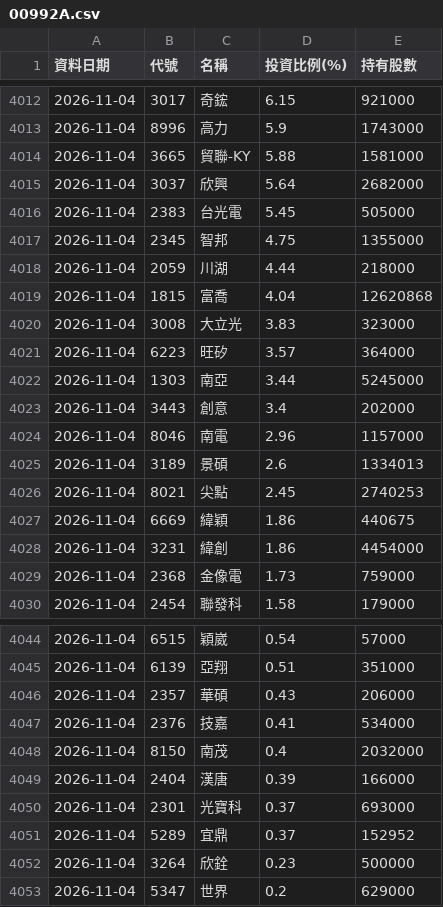
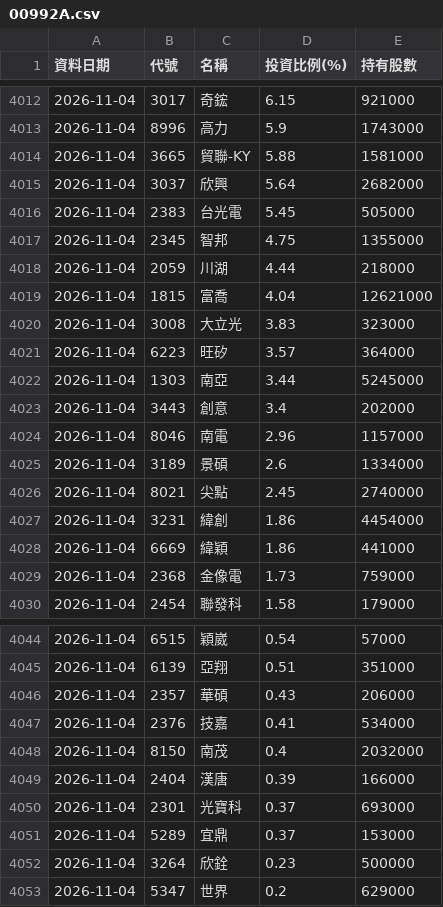
Before and after one commit to Ken61089/etf-tracker, a CSV file: docs/archive/00992A.csv, drawn as a sheet; only a part is shown, gaps mark what is left out.

```diff
--- a/docs/archive/00992A.csv
+++ b/docs/archive/00992A.csv
@@ -4018,3 +4018,3 @@
 2026-11-04,2059,川湖,4.44,218000
-2026-11-04,1815,富喬,4.04,12620868
+2026-11-04,1815,富喬,4.04,12621000
 2026-11-04,3008,大立光,3.83,323000
@@ -4024,6 +4024,6 @@
 2026-11-04,8046,南電,2.96,1157000
-2026-11-04,3189,景碩,2.6,1334013
-2026-11-04,8021,尖點,2.45,2740253
-2026-11-04,6669,緯穎,1.86,440675
+2026-11-04,3189,景碩,2.6,1334000
+2026-11-04,8021,尖點,2.45,2740000
 2026-11-04,3231,緯創,1.86,4454000
+2026-11-04,6669,緯穎,1.86,441000
 2026-11-04,2368,金像電,1.73,759000
@@ -4050,3 +4050,3 @@
 2026-11-04,2301,光寶科,0.37,693000
-2026-11-04,5289,宜鼎,0.37,152952
+2026-11-04,5289,宜鼎,0.37,153000
 2026-11-04,3264,欣銓,0.23,500000
```
Also changed, not shown: docs/archive/00403A.csv, docs/archive/00981A.csv, 15 other files.
